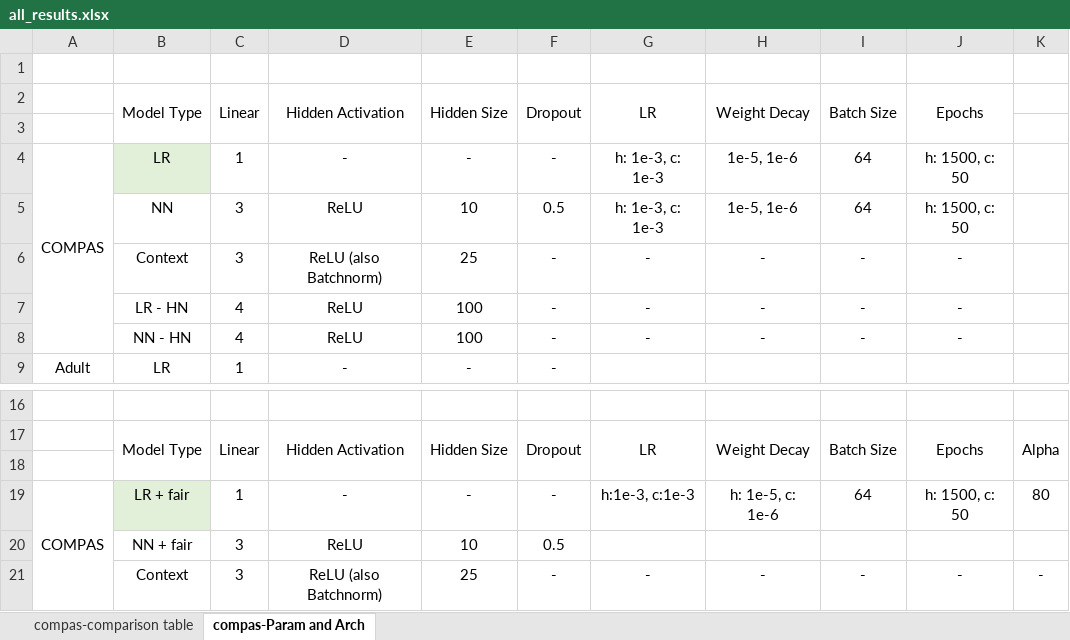
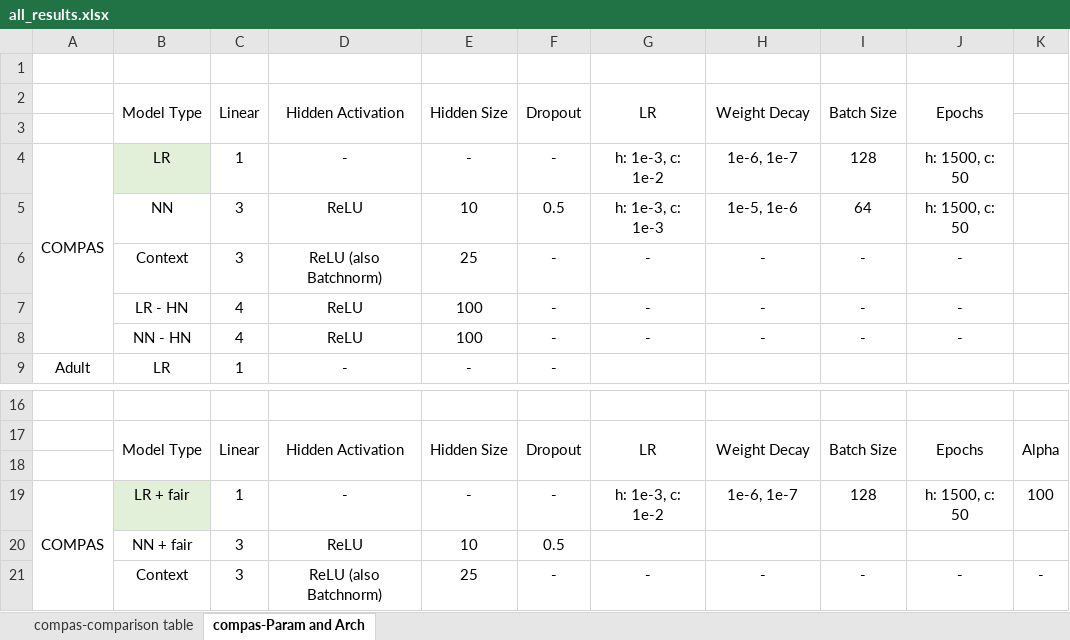
Before and after one commit to alycia-noel/Robust-PFL-Under-Fairness-Heterogeneity, an Excel workbook: experiments/all_results.xlsx, sheet compas-Param and Arch, drawn as a sheet; only a part is shown, gaps mark what is left out; values as stored, in another font and other column widths than the file's, no borders; the diff names each change by its address in the sheet, - before the commit and + after, or states it on an @@ line.

```diff
--- a/experiments/all_results.xlsx (sheet compas-Param and Arch)
+++ b/experiments/all_results.xlsx (sheet compas-Param and Arch)
-G4: h: 1e-3, c: 1e-3
+G4: h: 1e-3, c: 1e-2
-H4: 1e-5, 1e-6
+H4: 1e-6, 1e-7
-I4: 64
+I4: 128
-G19: h:1e-3, c:1e-3
+G19: h: 1e-3, c: 1e-2
-H19: h: 1e-5, c: 1e-6
+H19: 1e-6, 1e-7
-I19: 64
+I19: 128
-K19: 80
+K19: 100
```
Also changed, not shown: sheet compas-comparison table, 2 other files.
